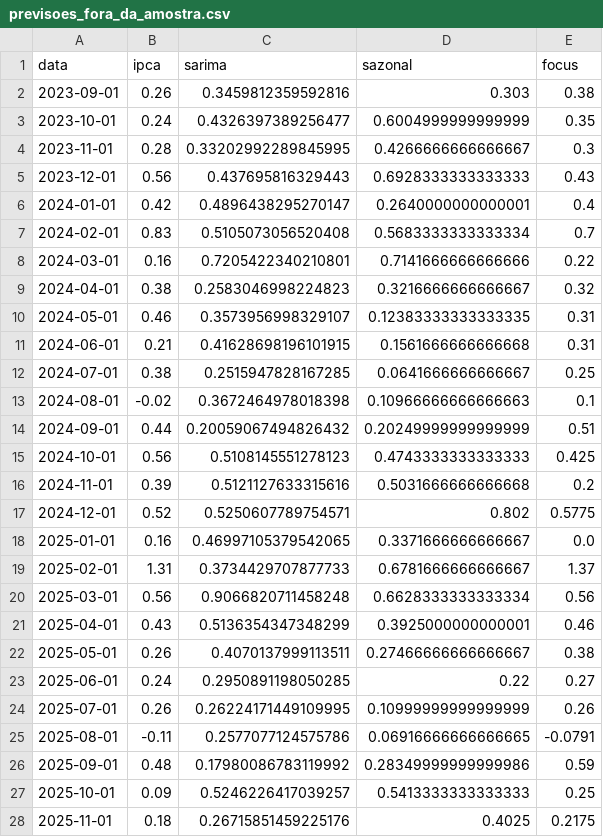
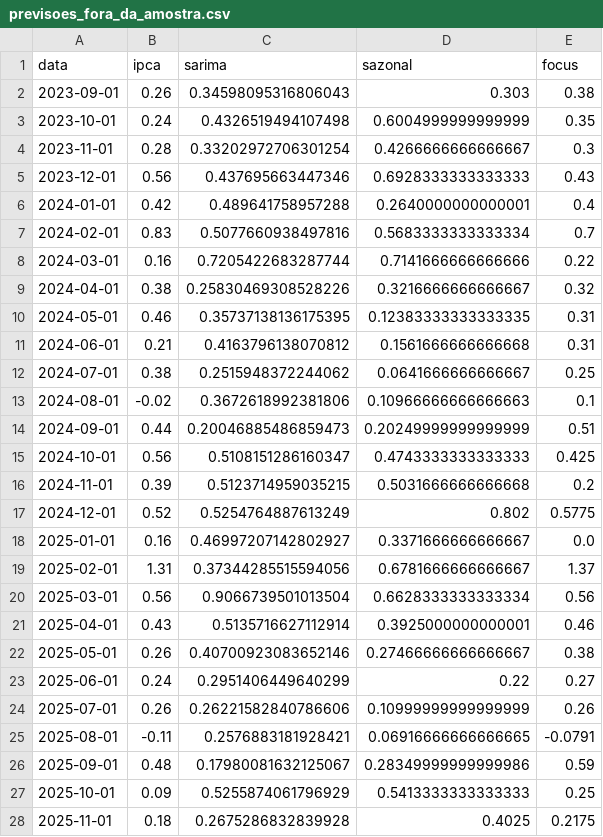
Before and after one commit to alexandrepsaldanha/monitor-inflacao, a CSV file: output/tabelas/previsoes_fora_da_amostra.csv, drawn as a sheet; only a part is shown; the diff covers the shown part only.

```diff
--- a/output/tabelas/previsoes_fora_da_amostra.csv
+++ b/output/tabelas/previsoes_fora_da_amostra.csv
@@ -1,28 +1,28 @@
 data,ipca,sarima,sazonal,focus
-2023-09-01,0.26,0.3459812359592816,0.303,0.38
-2023-10-01,0.24,0.4326397389256477,0.6004999999999999,0.35
-2023-11-01,0.28,0.33202992289845995,0.4266666666666667,0.3
-2023-12-01,0.56,0.437695816329443,0.6928333333333333,0.43
-2024-01-01,0.42,0.4896438295270147,0.2640000000000001,0.4
-2024-02-01,0.83,0.5105073056520408,0.5683333333333334,0.7
-2024-03-01,0.16,0.7205422340210801,0.7141666666666666,0.22
-2024-04-01,0.38,0.2583046998224823,0.3216666666666667,0.32
-2024-05-01,0.46,0.3573956998329107,0.12383333333333335,0.31
-2024-06-01,0.21,0.41628698196101915,0.1561666666666668,0.31
-2024-07-01,0.38,0.2515947828167285,0.0641666666666667,0.25
-2024-08-01,-0.02,0.3672464978018398,0.10966666666666663,0.1
-2024-09-01,0.44,0.20059067494826432,0.20249999999999999,0.51
-2024-10-01,0.56,0.5108145551278123,0.4743333333333333,0.425
-2024-11-01,0.39,0.5121127633315616,0.5031666666666668,0.2
-2024-12-01,0.52,0.5250607789754571,0.802,0.5775
-2025-01-01,0.16,0.46997105379542065,0.3371666666666667,0.0
-2025-02-01,1.31,0.3734429707877733,0.6781666666666667,1.37
-2025-03-01,0.56,0.9066820711458248,0.6628333333333334,0.56
-2025-04-01,0.43,0.5136354347348299,0.3925000000000001,0.46
-2025-05-01,0.26,0.4070137999113511,0.27466666666666667,0.38
-2025-06-01,0.24,0.2950891198050285,0.22,0.27
-2025-07-01,0.26,0.26224171449109995,0.10999999999999999,0.26
-2025-08-01,-0.11,0.2577077124575786,0.06916666666666665,-0.0791
-2025-09-01,0.48,0.17980086783119992,0.28349999999999986,0.59
-2025-10-01,0.09,0.5246226417039257,0.5413333333333333,0.25
-2025-11-01,0.18,0.26715851459225176,0.4025,0.2175
+2023-09-01,0.26,0.34598095316806043,0.303,0.38
+2023-10-01,0.24,0.4326519494107498,0.6004999999999999,0.35
+2023-11-01,0.28,0.33202972706301254,0.4266666666666667,0.3
+2023-12-01,0.56,0.437695663447346,0.6928333333333333,0.43
+2024-01-01,0.42,0.489641758957288,0.2640000000000001,0.4
+2024-02-01,0.83,0.5077660938497816,0.5683333333333334,0.7
+2024-03-01,0.16,0.7205422683287744,0.7141666666666666,0.22
+2024-04-01,0.38,0.25830469308528226,0.3216666666666667,0.32
+2024-05-01,0.46,0.35737138136175395,0.12383333333333335,0.31
+2024-06-01,0.21,0.4163796138070812,0.1561666666666668,0.31
+2024-07-01,0.38,0.2515948372244062,0.0641666666666667,0.25
+2024-08-01,-0.02,0.3672618992381806,0.10966666666666663,0.1
+2024-09-01,0.44,0.20046885486859473,0.20249999999999999,0.51
+2024-10-01,0.56,0.5108151286160347,0.4743333333333333,0.425
+2024-11-01,0.39,0.5123714959035215,0.5031666666666668,0.2
+2024-12-01,0.52,0.5254764887613249,0.802,0.5775
+2025-01-01,0.16,0.46997207142802927,0.3371666666666667,0.0
+2025-02-01,1.31,0.37344285515594056,0.6781666666666667,1.37
+2025-03-01,0.56,0.9066739501013504,0.6628333333333334,0.56
+2025-04-01,0.43,0.5135716627112914,0.3925000000000001,0.46
+2025-05-01,0.26,0.40700923083652146,0.27466666666666667,0.38
+2025-06-01,0.24,0.2951406449640299,0.22,0.27
+2025-07-01,0.26,0.26221582840786606,0.10999999999999999,0.26
+2025-08-01,-0.11,0.2576883181928421,0.06916666666666665,-0.0791
+2025-09-01,0.48,0.17980081632125067,0.28349999999999986,0.59
+2025-10-01,0.09,0.5255874061796929,0.5413333333333333,0.25
+2025-11-01,0.18,0.2675286832839928,0.4025,0.2175
```
Also changed, not shown: 9 edited cells elsewhere in this file, output/tabelas/metricas_fora_da_amostra.csv, output/tabelas/projecao.csv, 2 other files.
